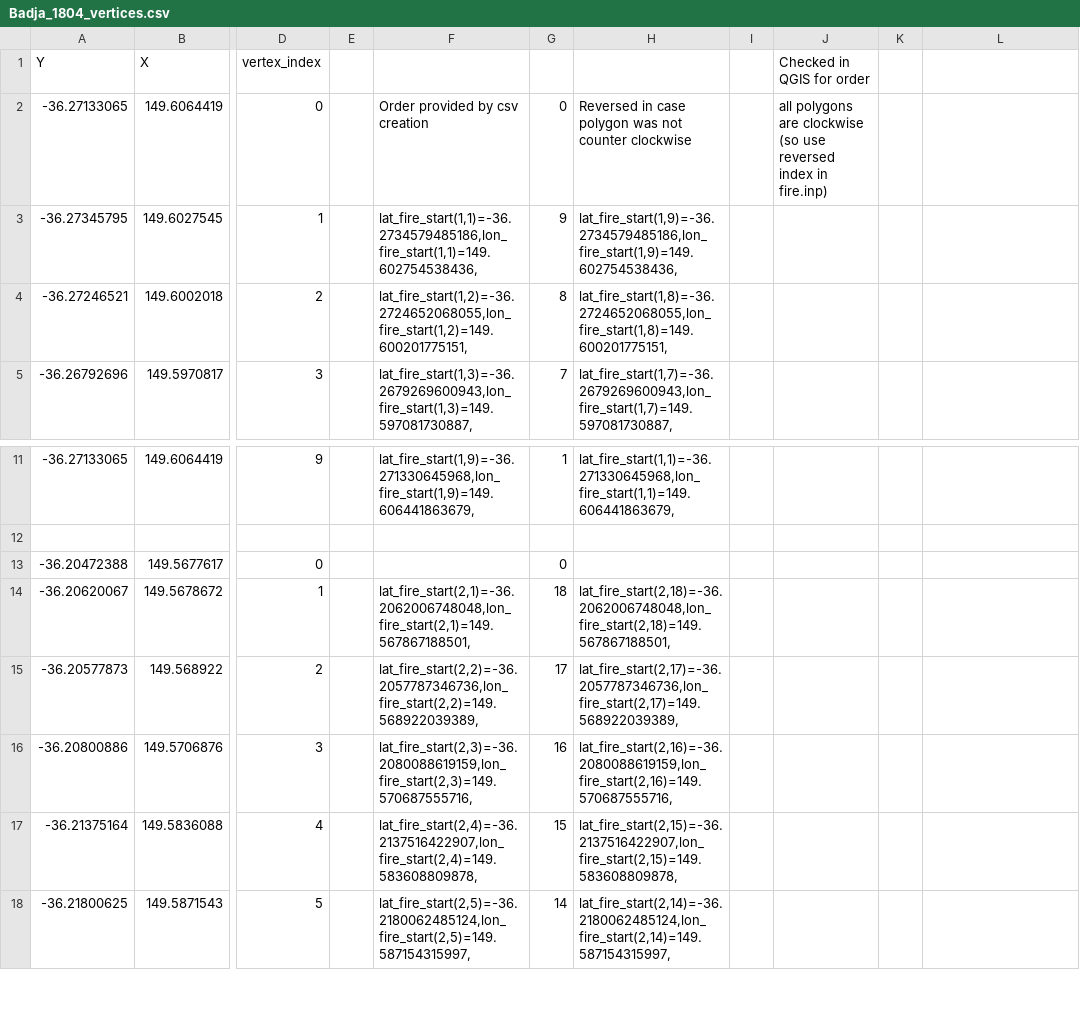
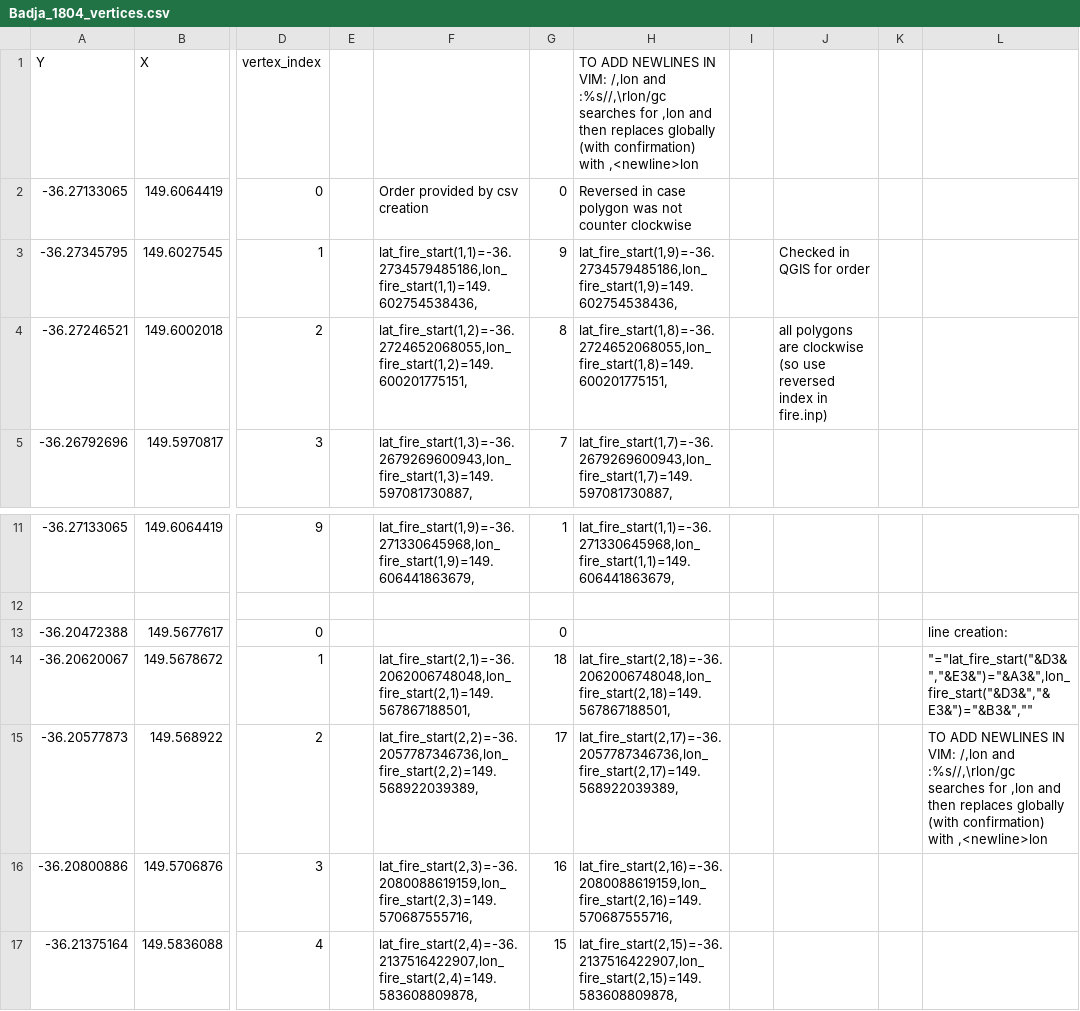
Before and after one commit to jibbals/casestudies, a CSV file: data/QGIS/badja/shapefiles/Badja_1804_vertices.csv, drawn as a sheet; only a part is shown, gaps mark what is left out; the shorter side is filled out with more unchanged rows; the diff names each change by its address in the sheet, - before the commit and + after, or states it on an @@ line.

Commit message:
updated badja ignition and some plotting

```diff
--- a/data/QGIS/badja/shapefiles/Badja_1804_vertices.csv
+++ b/data/QGIS/badja/shapefiles/Badja_1804_vertices.csv
-H1: (empty)
+H1: TO ADD NEWLINES IN VIM: /,lon and :%s//,\rlon/gc searches for ,lon and then replaces globally (with confirmation) with ,<newline>lon
-J1: Checked in QGIS for order
+J1: (empty)
-J2: all polygons are clockwise (so use reversed index in fire.inp)
+J2: (empty)
-J3: (empty)
+J3: Checked in QGIS for order
-J4: (empty)
+J4: all polygons are clockwise (so use reversed index in fire.inp)
-L13: (empty)
+L13: line creation:
-L14: (empty)
+L14: "="lat_fire_start("&D3&","&E3&")="&A3&",lon_fire_start("&D3&","&E3&")="&B3&",""
-L15: (empty)
+L15: TO ADD NEWLINES IN VIM: /,lon and :%s//,\rlon/gc searches for ,lon and then replaces globally (with confirmation) with ,<newline>lon
```
Also changed, not shown: 6 other files.
